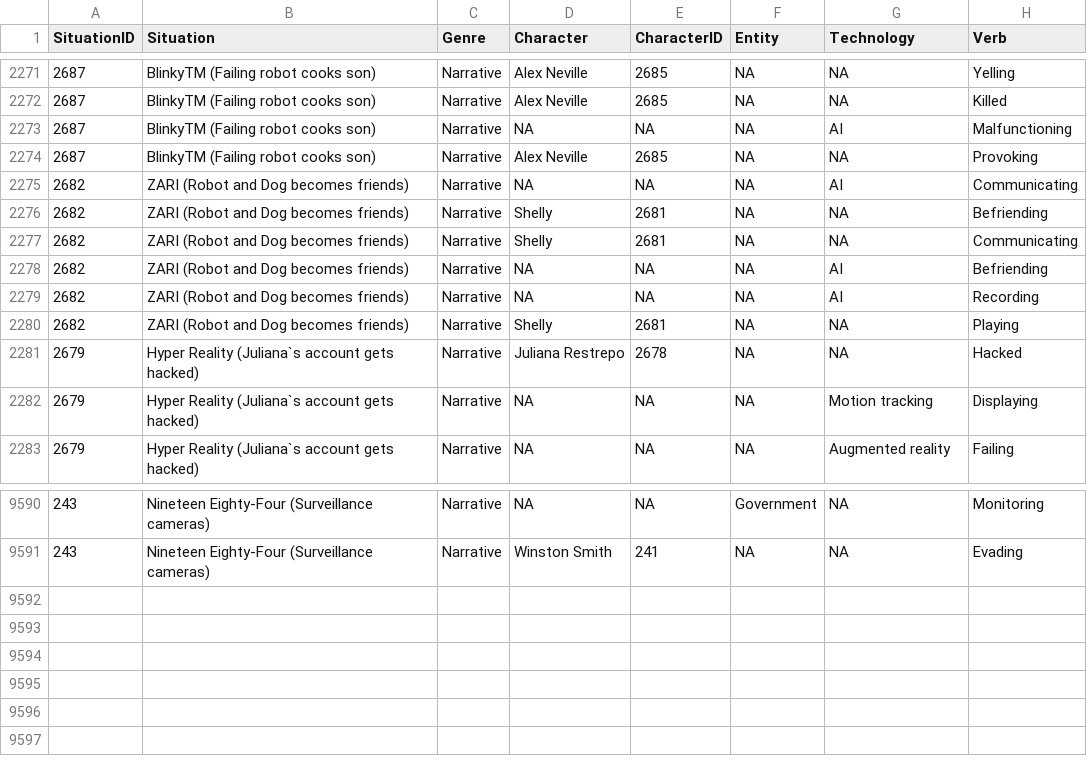
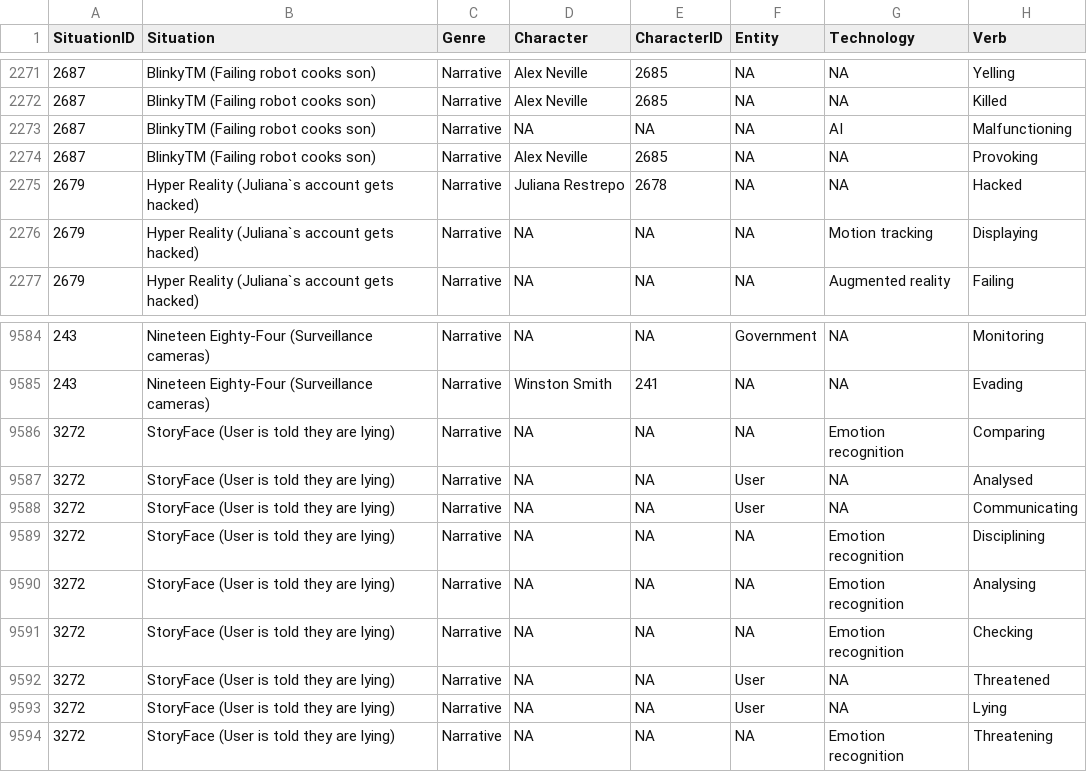
Before and after one commit to jilltxt/HumansRobotsAndMachineVision, a CSV file: data/situations.csv, drawn as a sheet; only a part is shown, gaps mark what is left out; removed rows and columns are numbered as before the commit, all else as after; the diff names each change by its address in the sheet, - before the commit and + after, or states it on an @@ line.

```diff
--- a/data/situations.csv
+++ b/data/situations.csv
-row 2275: 2682 | ZARI (Robot and Dog becomes friends) | Narrative | NA | NA | NA | AI | Communicating
-row 2276: 2682 | ZARI (Robot and Dog becomes friends) | Narrative | Shelly | 2681 | NA | NA | Befriending
-row 2277: 2682 | ZARI (Robot and Dog becomes friends) | Narrative | Shelly | 2681 | NA | NA | Communicating
-row 2278: 2682 | ZARI (Robot and Dog becomes friends) | Narrative | NA | NA | NA | AI | Befriending
-row 2279: 2682 | ZARI (Robot and Dog becomes friends) | Narrative | NA | NA | NA | AI | Recording
-row 2280: 2682 | ZARI (Robot and Dog becomes friends) | Narrative | Shelly | 2681 | NA | NA | Playing
+row 9586: 3272 | StoryFace (User is told they are lying) | Narrative | NA | NA | NA | Emotion recognition | Comparing
+row 9587: 3272 | StoryFace (User is told they are lying) | Narrative | NA | NA | User | NA | Analysed
+row 9588: 3272 | StoryFace (User is told they are lying) | Narrative | NA | NA | User | NA | Communicating
+row 9589: 3272 | StoryFace (User is told they are lying) | Narrative | NA | NA | NA | Emotion recognition | Disciplining
+row 9590: 3272 | StoryFace (User is told they are lying) | Narrative | NA | NA | NA | Emotion recognition | Analysing
+row 9591: 3272 | StoryFace (User is told they are lying) | Narrative | NA | NA | NA | Emotion recognition | Checking
+row 9592: 3272 | StoryFace (User is told they are lying) | Narrative | NA | NA | User | NA | Threatened
+row 9593: 3272 | StoryFace (User is told they are lying) | Narrative | NA | NA | User | NA | Lying
+row 9594: 3272 | StoryFace (User is told they are lying) | Narrative | NA | NA | NA | Emotion recognition | Threatening
```
Also changed, not shown: data/situation_description.csv, data/situations_visual.csv, 3 other files.
